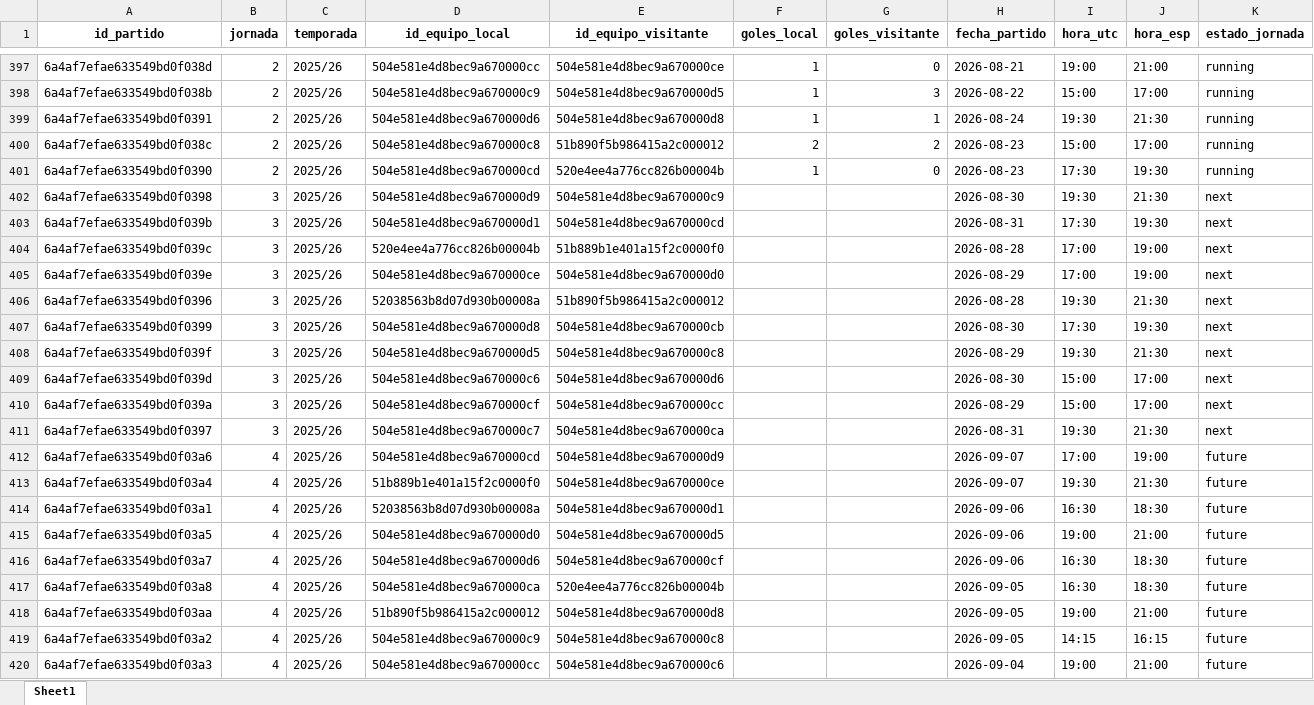
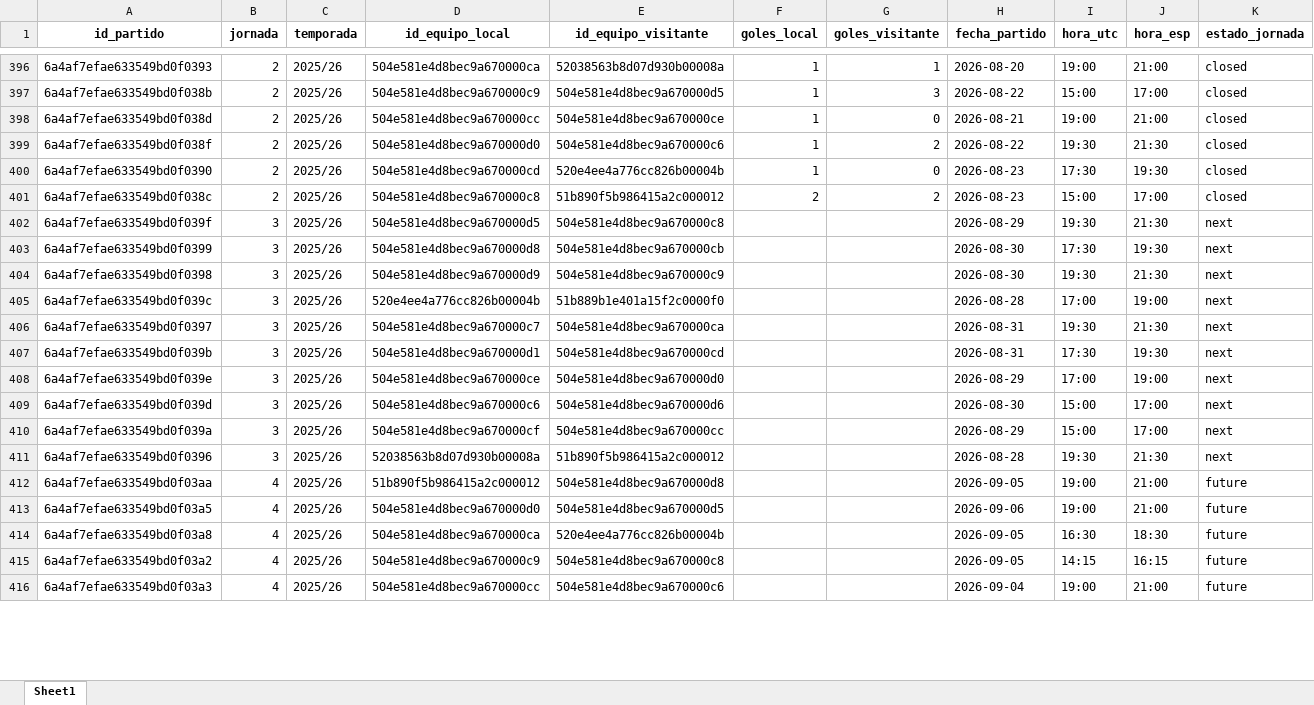
Before and after one commit to kelo71bis/FutmondoBOT, an Excel workbook: datos/maestros/md_partidos.xlsx, sheet Sheet1, drawn as a sheet; only a part is shown, gaps mark what is left out; values as stored, in another font and other column widths than the file's, no borders; removed rows and columns are numbered as before the commit, all else as after; rows hold the shown columns only; the diff covers the shown part only; the diff names each change by its address in the sheet, - before the commit and + after, or states it on an @@ line.

```diff
--- a/datos/maestros/md_partidos.xlsx (sheet Sheet1)
+++ b/datos/maestros/md_partidos.xlsx (sheet Sheet1)
-A396 (id_partido): 6a4af7efae633549bd0f038d
+A396 (id_partido): 6a4af7efae633549bd0f0393
-D396 (id_equipo_local): 504e581e4d8bec9a670000cc
+D396 (id_equipo_local): 504e581e4d8bec9a670000ca
-E396 (id_equipo_visitante): 504e581e4d8bec9a670000ce
+E396 (id_equipo_visitante): 52038563b8d07d930b00008a
-G396 (goles_visitante): 0
+G396 (goles_visitante): 1
-H396 (fecha_partido): 2026-08-21
+H396 (fecha_partido): 2026-08-20
-K396:K397 (estado_jornada): running
+K396:K397 (estado_jornada): closed
+row 398: 6a4af7efae633549bd0f038d | 2 | 2025/26 | 504e581e4d8bec9a670000cc | 504e581e4d8bec9a670000ce | 1 | 0 | 2026-08-21 | 19:00 | 21:00 | closed
-A399 (id_partido): 6a4af7efae633549bd0f0391
+A399 (id_partido): 6a4af7efae633549bd0f038f
-D399 (id_equipo_local): 504e581e4d8bec9a670000d6
+D399 (id_equipo_local): 504e581e4d8bec9a670000d0
-E399 (id_equipo_visitante): 504e581e4d8bec9a670000d8
+E399 (id_equipo_visitante): 504e581e4d8bec9a670000c6
-G399 (goles_visitante): 1
+G399 (goles_visitante): 2
-H399 (fecha_partido): 2026-08-24
+H399 (fecha_partido): 2026-08-22
-K399 (estado_jornada): running
+K399 (estado_jornada): closed
-row 400: 6a4af7efae633549bd0f038c | 2 | 2025/26 | 504e581e4d8bec9a670000c8 | 51b890f5b986415a2c000012 | 2 | 2 | 2026-08-23 | 15:00 | 17:00 | running
-K400 (estado_jornada): running
+K400 (estado_jornada): closed
+row 401: 6a4af7efae633549bd0f038c | 2 | 2025/26 | 504e581e4d8bec9a670000c8 | 51b890f5b986415a2c000012 | 2 | 2 | 2026-08-23 | 15:00 | 17:00 | closed
@@ row 408 moved to row 402: 6a4af7efae633549bd0f039f @@
@@ row 407 moved to row 403: 6a4af7efae633549bd0f0399 @@
@@ row 404 moved to row 405: 6a4af7efae633549bd0f039c @@
@@ row 411 moved to row 406: 6a4af7efae633549bd0f0397 @@
@@ row 412 moved to row 420: 6a4af7efae633549bd0f03a6 @@
@@ row 413 moved to row 419: 6a4af7efae633549bd0f03a4 @@
@@ row 414 moved to row 417: 6a4af7efae633549bd0f03a1 @@
@@ row 406 moved to row 411: 6a4af7efae633549bd0f0396 @@
@@ row 418 moved to row 412: 6a4af7efae633549bd0f03aa @@
@@ row 416 moved to row 421: 6a4af7efae633549bd0f03a7 @@
```
Also changed, not shown: 5 added rows, 6 removed rows, 192 moved rows and 24 edited cells elsewhere in this sheet, datos/hechos/td_admin.xlsx, datos/hechos/td_puntos_jugadores_2025_26.xlsx, 6 other files.
